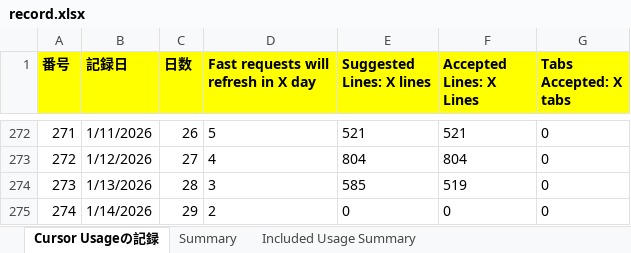
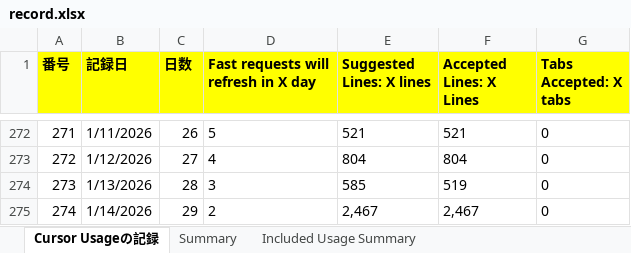
Before and after one commit to KenichiroArai/Blog, an Excel workbook: docs/Cursor/record.xlsx, sheet Cursor Usageの記録, drawn as a sheet; only a part is shown, gaps mark what is left out; values as stored, in another font and other column widths than the file's, no borders; the diff names each change by its address in the sheet, - before the commit and + after, or states it on an @@ line.

```diff
--- a/docs/Cursor/record.xlsx (sheet Cursor Usageの記録)
+++ b/docs/Cursor/record.xlsx (sheet Cursor Usageの記録)
-E275 (Suggested Lines: X lines): 0
+E275 (Suggested Lines: X lines): 2,467
-F275 (Accepted Lines: X Lines): 0
+F275 (Accepted Lines: X Lines): 2,467
```
Also changed, not shown: sheet Summary, docs/CodeSignal/record.xlsx, 2 other files.
